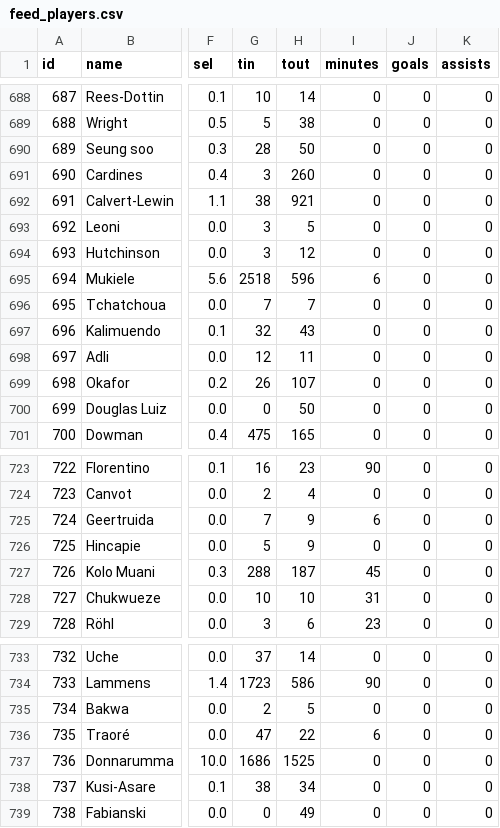
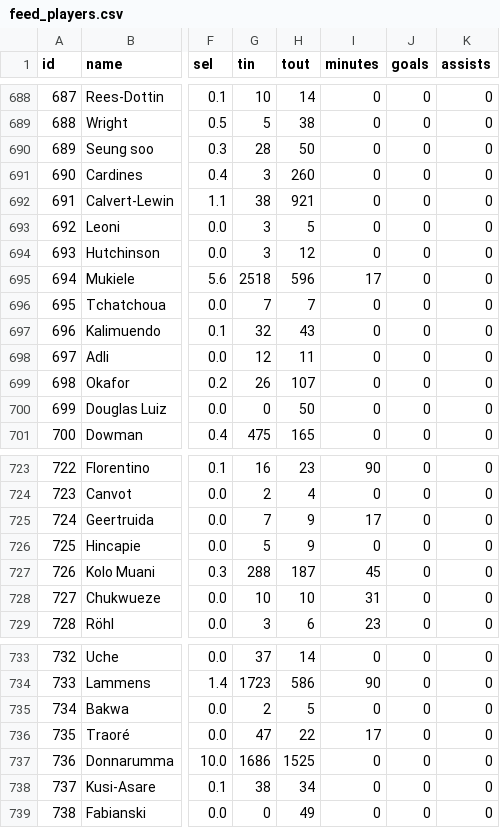
Before and after one commit to PharmaSajH/bears-live, a CSV file: public/feed_players.csv, drawn as a sheet; only a part is shown, gaps mark what is left out; the diff covers the shown part only; the diff names each change by its address in the sheet, - before the commit and + after, or states it on an @@ line.

```diff
--- a/public/feed_players.csv
+++ b/public/feed_players.csv
-I695 (minutes): 6
+I695 (minutes): 17
-I725 (minutes): 6
+I725 (minutes): 17
-I736 (minutes): 6
+I736 (minutes): 17
```
Also changed, not shown: 27 edited cells elsewhere in this file, 4 other files.
